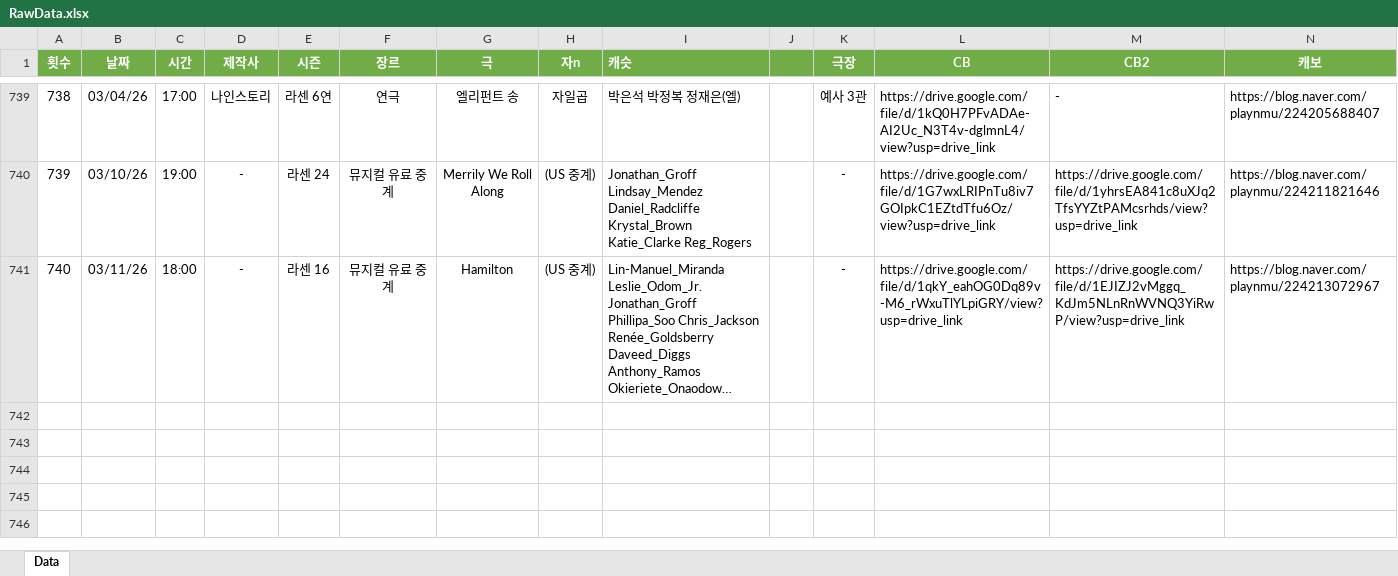
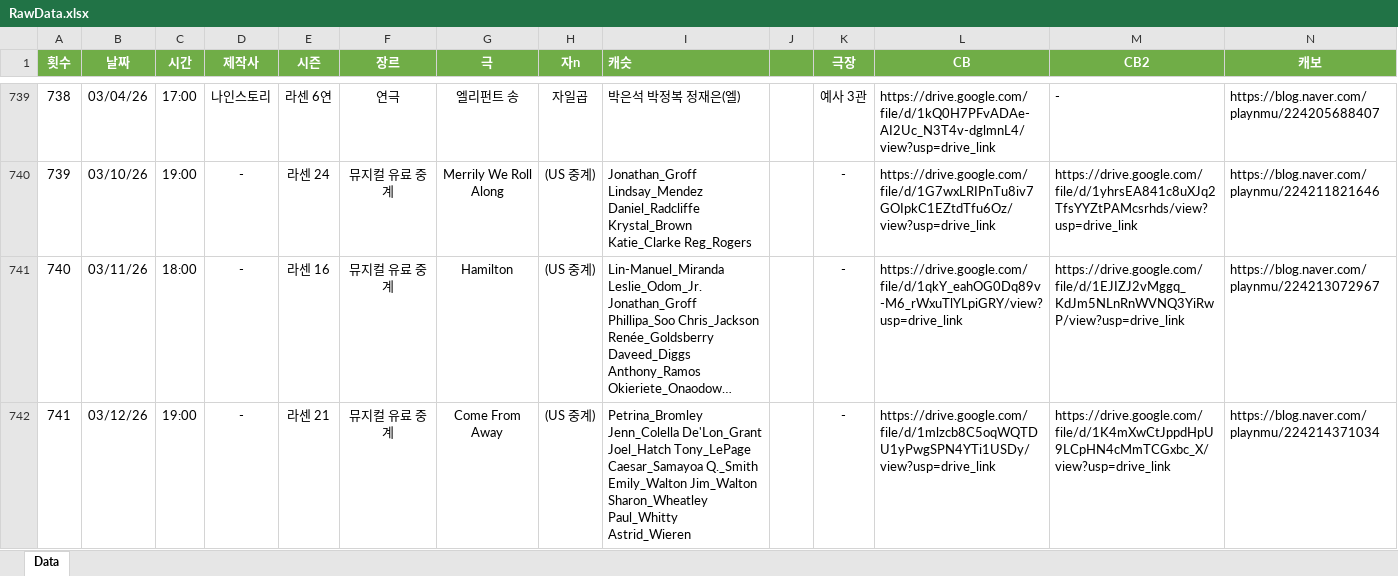
Before and after one commit to SailingSnails/SailingSnails.github.io, an Excel workbook: RawData.xlsx, sheet Data, drawn as a sheet; only a part is shown, gaps mark what is left out; long unchanged cells end in …; values as stored, in another font and other column widths than the file's, no borders; table styles not drawn; rows hold the shown columns only; the diff names each change by its address in the sheet, - before the commit and + after, or states it on an @@ line.

```diff
--- a/RawData.xlsx (sheet Data)
+++ b/RawData.xlsx (sheet Data)
+row 742: 741 | 03/12/26 | 19:00 | - | 라센 21 | 뮤지컬 유료 중계 | Come From Away | (US 중계) | Petrina_Bromley Jenn_Colella De'Lon_Grant Joel_Hatch Tony_LePage Caesar_Samayoa Q._Smith Emily_Walton Jim_Walton Sharon_Wheatley Paul_Whitty Astrid_Wieren | 0 | - | https://drive.google.com/file/d/1mlzcb8C5oqWQTDU1yPwgSPN4YTi1USDy/view?usp=drive_link | https://drive.google.com/file/d/1K4mXwCtJppdHpU9LCpHN4cMmTCGxbc_X/view?usp=drive_link | https://blog.naver.com/playnmu/224214371034
```
Also changed, not shown: 1 other file.
